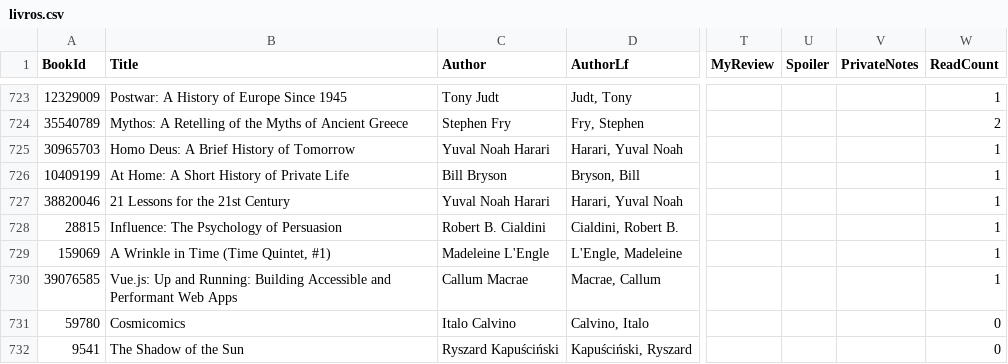
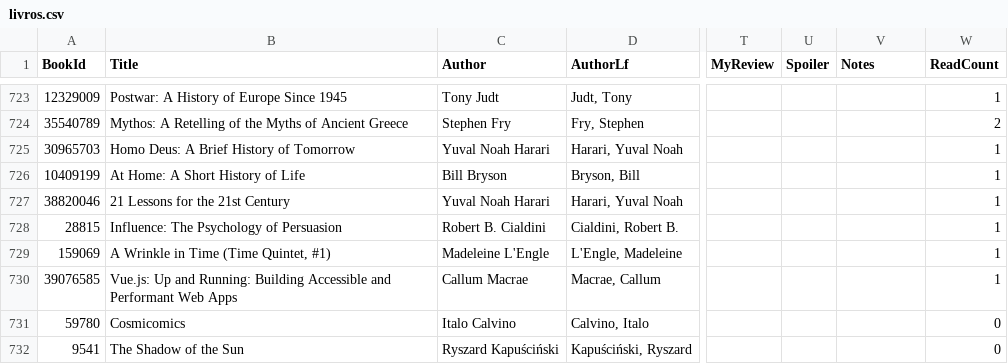
Before and after one commit to lgalvao/BootBooks, a CSV file: livros.csv, drawn as a sheet; only a part is shown, gaps mark what is left out; the diff names each change by its address in the sheet, - before the commit and + after, or states it on an @@ line.

```diff
--- a/livros.csv
+++ b/livros.csv
-V1: PrivateNotes
+V1: Notes
-B726 (Title): At Home: A Short History of Private Life
+B726 (Title): At Home: A Short History of Life
```
Also changed, not shown: 28 other files.
